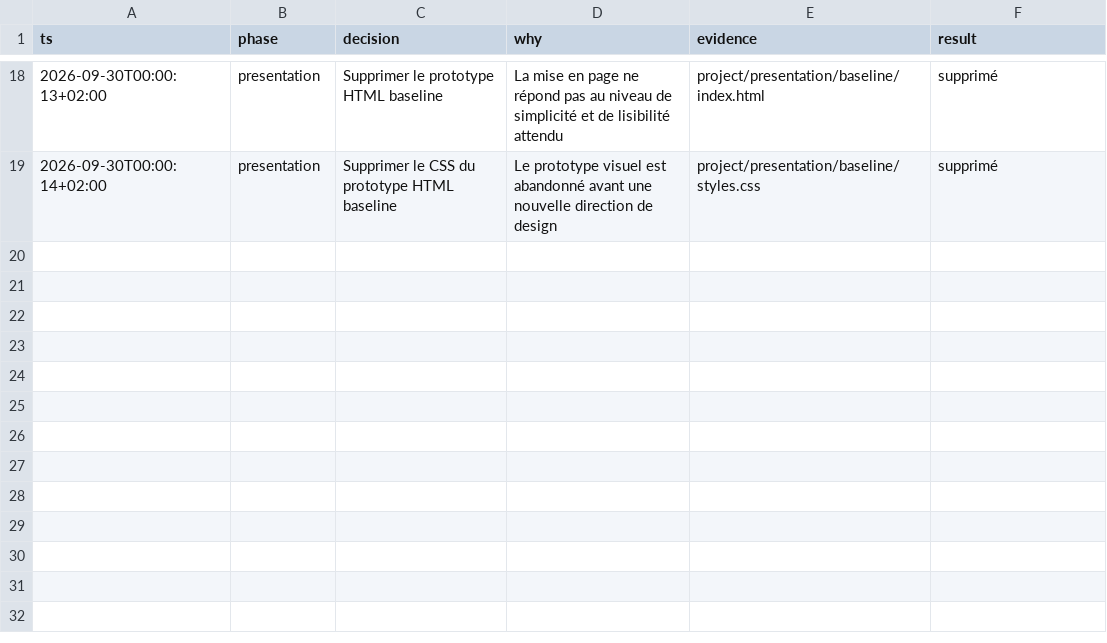
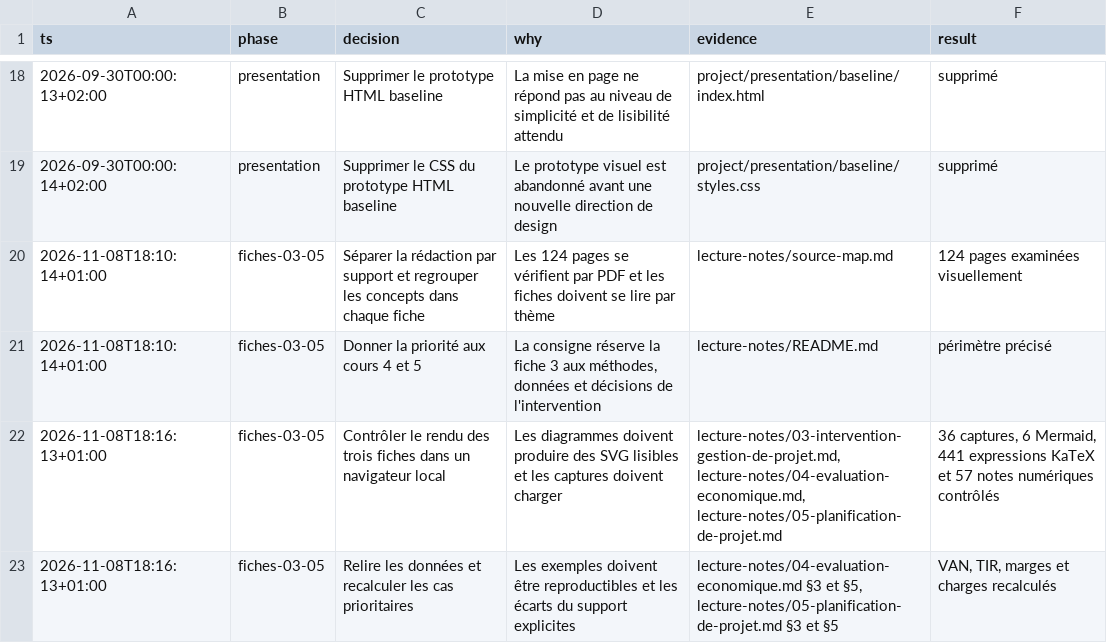
Before and after one commit to nutemmax/mgt-427-jo-paris-2024, a TSV file: project/audit/decisions.tsv, drawn as a sheet; only a part is shown, gaps mark what is left out; the diff names each change by its address in the sheet, - before the commit and + after, or states it on an @@ line.

Commit message:
cours 3,4,5

```diff
--- a/project/audit/decisions.tsv
+++ b/project/audit/decisions.tsv
+row 20: 2026-11-08T18:10:14+01:00 | fiches-03-05 | Séparer la rédaction par support et regrouper les concepts dans chaque fiche | Les 124 pages se vérifient par PDF et les fiches doivent se lire par thème | lecture-notes/source-map.md | 124 pages examinées visuellement
+row 21: 2026-11-08T18:10:14+01:00 | fiches-03-05 | Donner la priorité aux cours 4 et 5 | La consigne réserve la fiche 3 aux méthodes, données et décisions de l'intervention | lecture-notes/README.md | périmètre précisé
+row 22: 2026-11-08T18:16:13+01:00 | fiches-03-05 | Contrôler le rendu des trois fiches dans un navigateur local | Les diagrammes doivent produire des SVG lisibles et les captures doivent charger | lecture-notes/03-intervention-gestion-de-projet.md, lecture-notes/04-evaluation-economique.md, lecture-notes/05-planification-de-projet.md | 36 captures, 6 Mermaid, 441 expressions KaTeX et 57 notes numériques contrôlés
+row 23: 2026-11-08T18:16:13+01:00 | fiches-03-05 | Relire les données et recalculer les cas prioritaires | Les exemples doivent être reproductibles et les écarts du support explicites | lecture-notes/04-evaluation-economique.md §3 et §5, lecture-notes/05-planification-de-projet.md §3 et §5 | VAN, TIR, marges et charges recalculés
```
Also changed, not shown: 50 other files.
